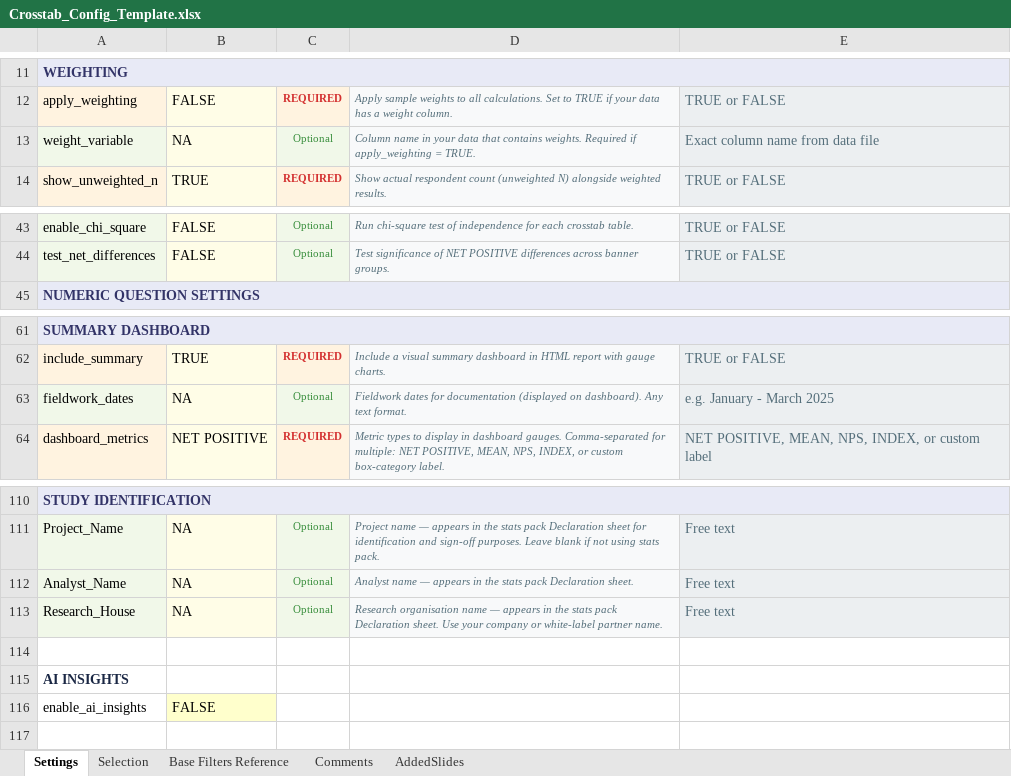
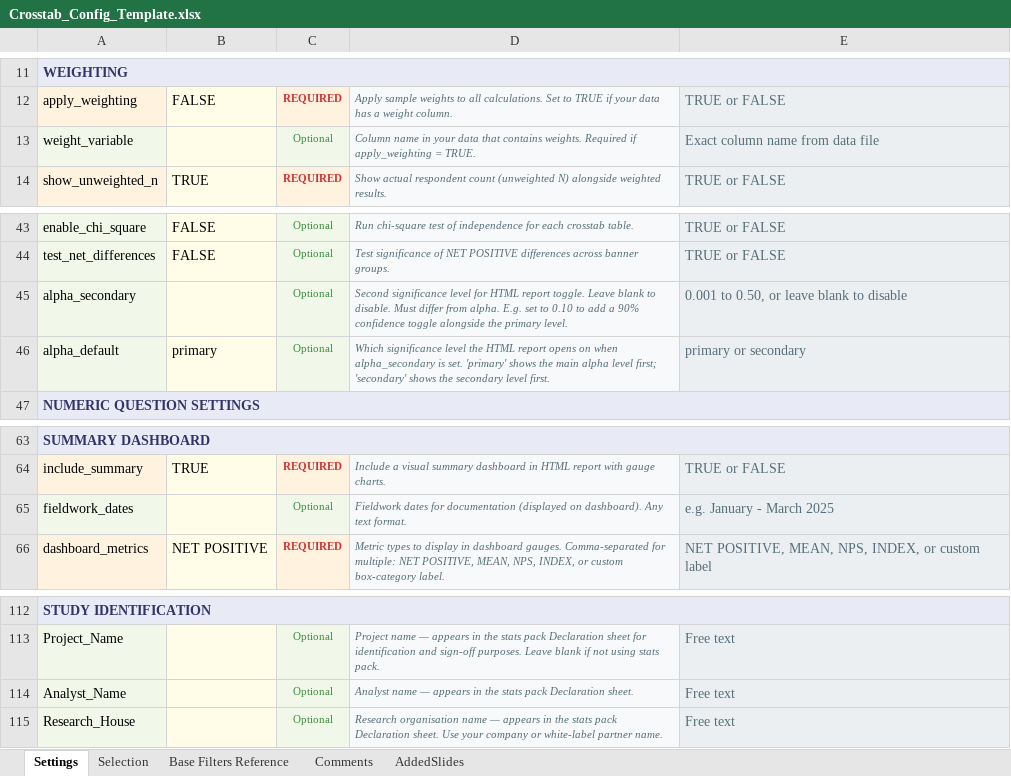
Before and after one commit to DuncanRBrett/Turas, an Excel workbook: modules/tabs/templates/Crosstab_Config_Template.xlsx, sheet Settings, drawn as a sheet; only a part is shown, gaps mark what is left out; values as stored, in another font and other column widths than the file's, no borders; removed rows and columns are numbered as before the commit, all else as after; the diff covers the shown part only; the diff names each change by its address in the sheet, - before the commit and + after, or states it on an @@ line.

```diff
--- a/modules/tabs/templates/Crosstab_Config_Template.xlsx (sheet Settings)
+++ b/modules/tabs/templates/Crosstab_Config_Template.xlsx (sheet Settings)
-B13: NA
+B13: (empty)
+row 45: alpha_secondary |  | Optional | Second significance level for HTML report toggle. Leave blank to disable. Must differ from alpha. E.g. set to 0.10 to add a 90% confidence toggle alongside the primary level. | 0.001 to 0.50, or leave blank to disable
+row 46: alpha_default | primary | Optional | Which significance level the HTML report opens on when alpha_secondary is set. 'primary' shows the main alpha level first; 'secondary' shows the secondary level first. | primary or secondary
-B65: NA
+B65: (empty)
-B113:B115: NA
+B113:B115: (empty)
-row 114: (empty)
-row 115: AI INSIGHTS
-row 116: enable_ai_insights | FALSE
```
Also changed, not shown: 24 edited cells elsewhere in this sheet, sheet Selection, sheet Comments, 1 other file.
